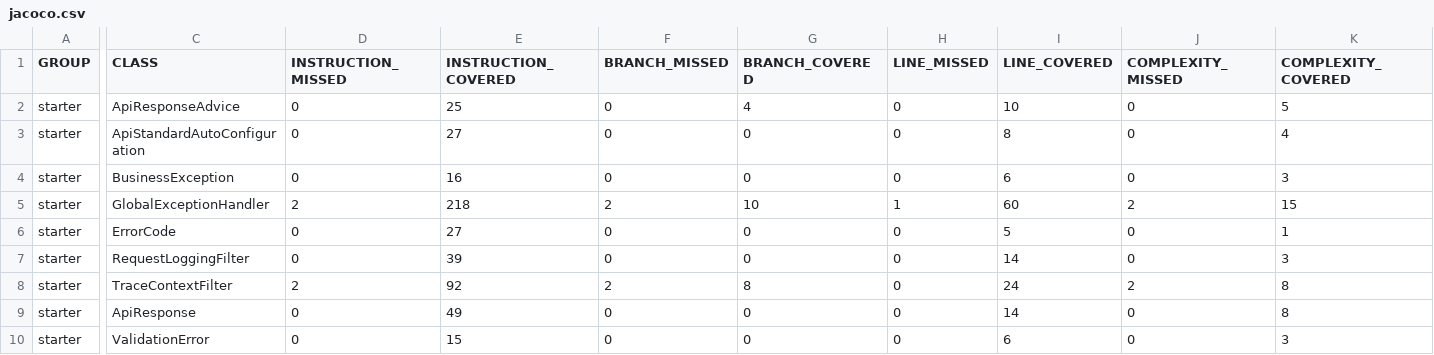
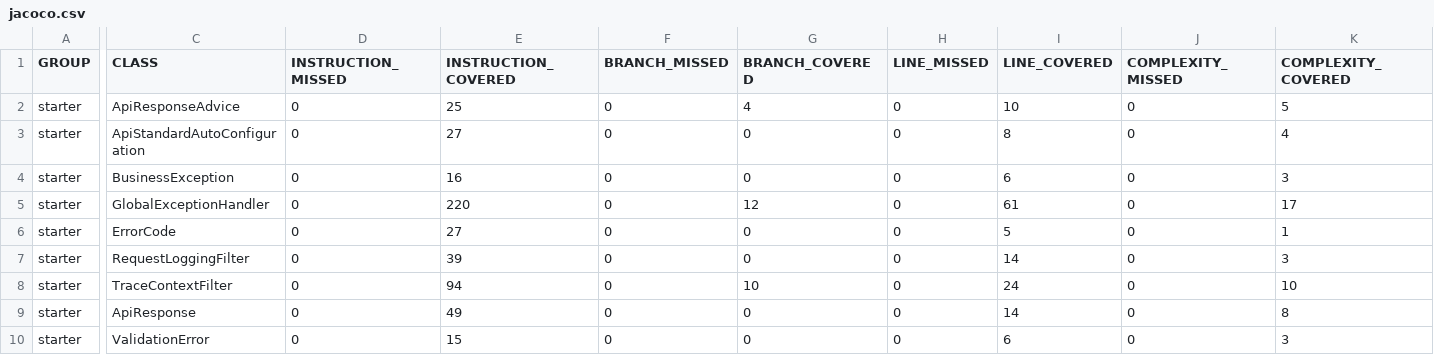
Before and after one commit to saul789/api-standard-spring-boot-starter, a CSV file: starter/target/site/jacoco/jacoco.csv, drawn as a sheet; only a part is shown, gaps mark what is left out; the diff names each change by its address in the sheet, - before the commit and + after, or states it on an @@ line.

```diff
--- a/starter/target/site/jacoco/jacoco.csv
+++ b/starter/target/site/jacoco/jacoco.csv
-D5 (INSTRUCTION_MISSED): 2
+D5 (INSTRUCTION_MISSED): 0
-E5 (INSTRUCTION_COVERED): 218
+E5 (INSTRUCTION_COVERED): 220
-F5 (BRANCH_MISSED): 2
+F5 (BRANCH_MISSED): 0
-G5 (BRANCH_COVERED): 10
+G5 (BRANCH_COVERED): 12
-H5 (LINE_MISSED): 1
+H5 (LINE_MISSED): 0
-I5 (LINE_COVERED): 60
+I5 (LINE_COVERED): 61
-J5 (COMPLEXITY_MISSED): 2
+J5 (COMPLEXITY_MISSED): 0
-K5 (COMPLEXITY_COVERED): 15
+K5 (COMPLEXITY_COVERED): 17
-D8 (INSTRUCTION_MISSED): 2
+D8 (INSTRUCTION_MISSED): 0
-E8 (INSTRUCTION_COVERED): 92
+E8 (INSTRUCTION_COVERED): 94
-F8 (BRANCH_MISSED): 2
+F8 (BRANCH_MISSED): 0
-G8 (BRANCH_COVERED): 8
+G8 (BRANCH_COVERED): 10
-J8 (COMPLEXITY_MISSED): 2
+J8 (COMPLEXITY_MISSED): 0
-K8 (COMPLEXITY_COVERED): 8
+K8 (COMPLEXITY_COVERED): 10
```
Also changed, not shown: 31 other files.
